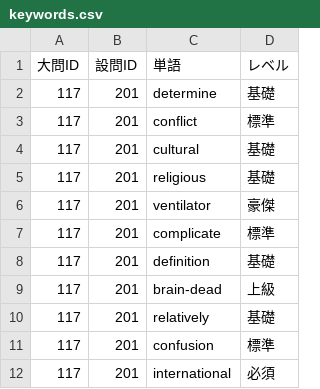
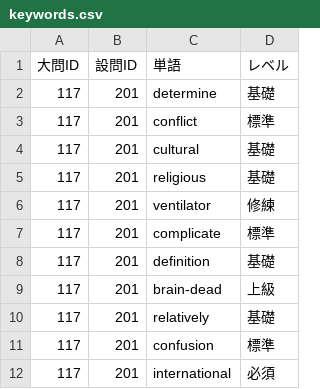
Before and after one commit to totasemantics-sys/shinquiro, a CSV file: public/data/keywords.csv, drawn as a sheet; only a part is shown.

```diff
--- a/public/data/keywords.csv
+++ b/public/data/keywords.csv
@@ -5,3 +5,3 @@
 117,201,religious,基礎
-117,201,ventilator,豪傑
+117,201,ventilator,修練
 117,201,complicate,標準
```
Also changed, not shown: 4 other files.
